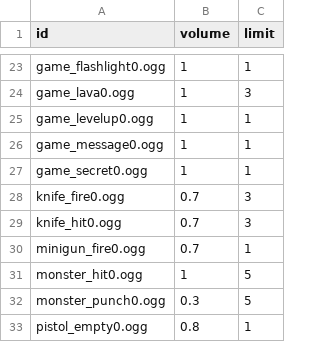
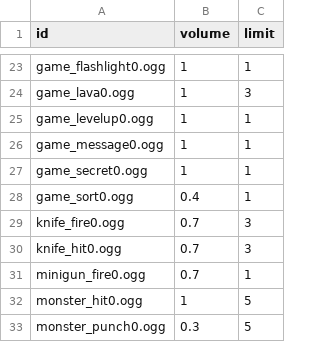
Before and after one commit to ololoken/emptyclip, a TSV file: working/tables/sounds.tsv, drawn as a sheet; only a part is shown, gaps mark what is left out; the shorter side is filled out with more unchanged rows; the diff names each change by its address in the sheet, - before the commit and + after, or states it on an @@ line.

Commit message:
add sort sound

```diff
--- a/working/tables/sounds.tsv
+++ b/working/tables/sounds.tsv
+row 28: game_sort0.ogg | 0.4 | 1
```
Also changed, not shown: 2 other files.
